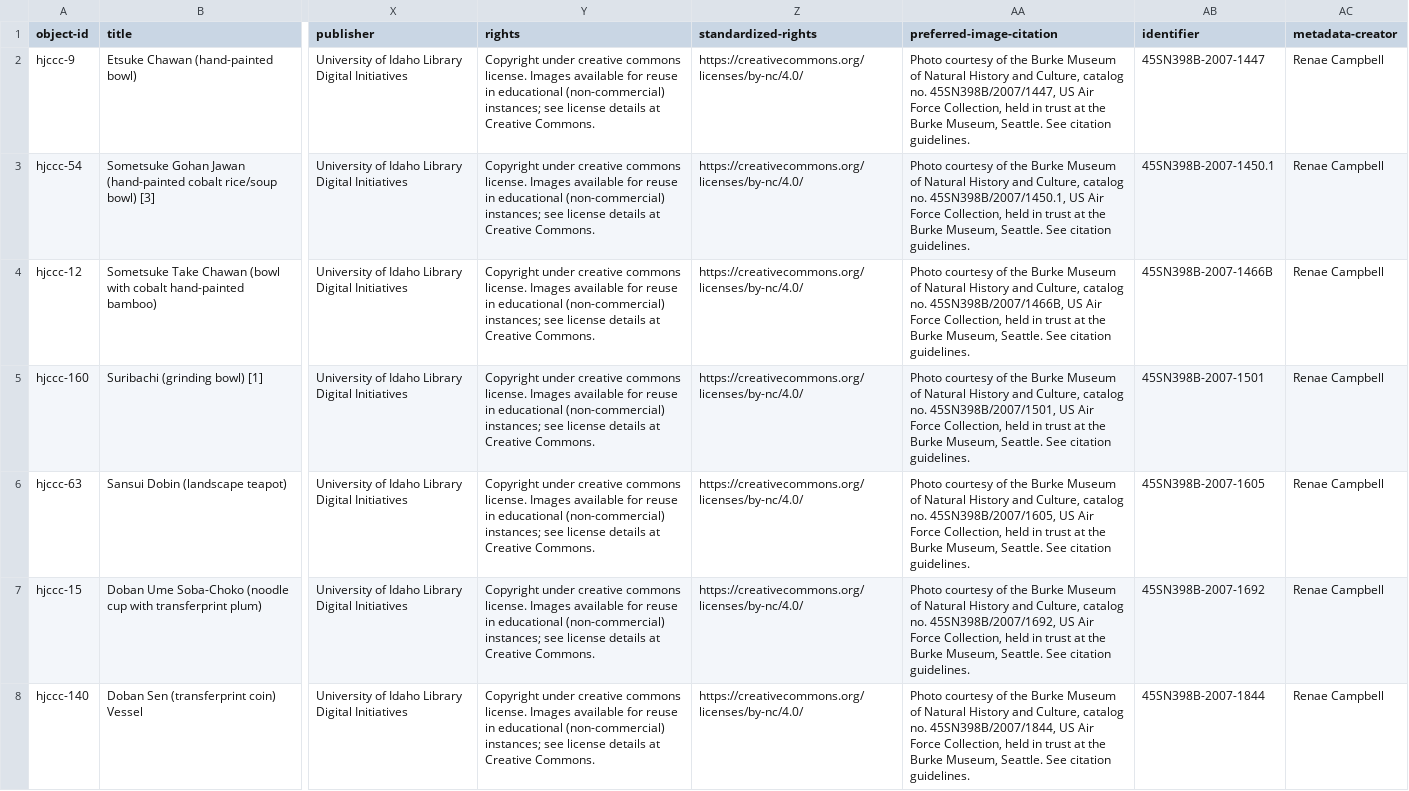
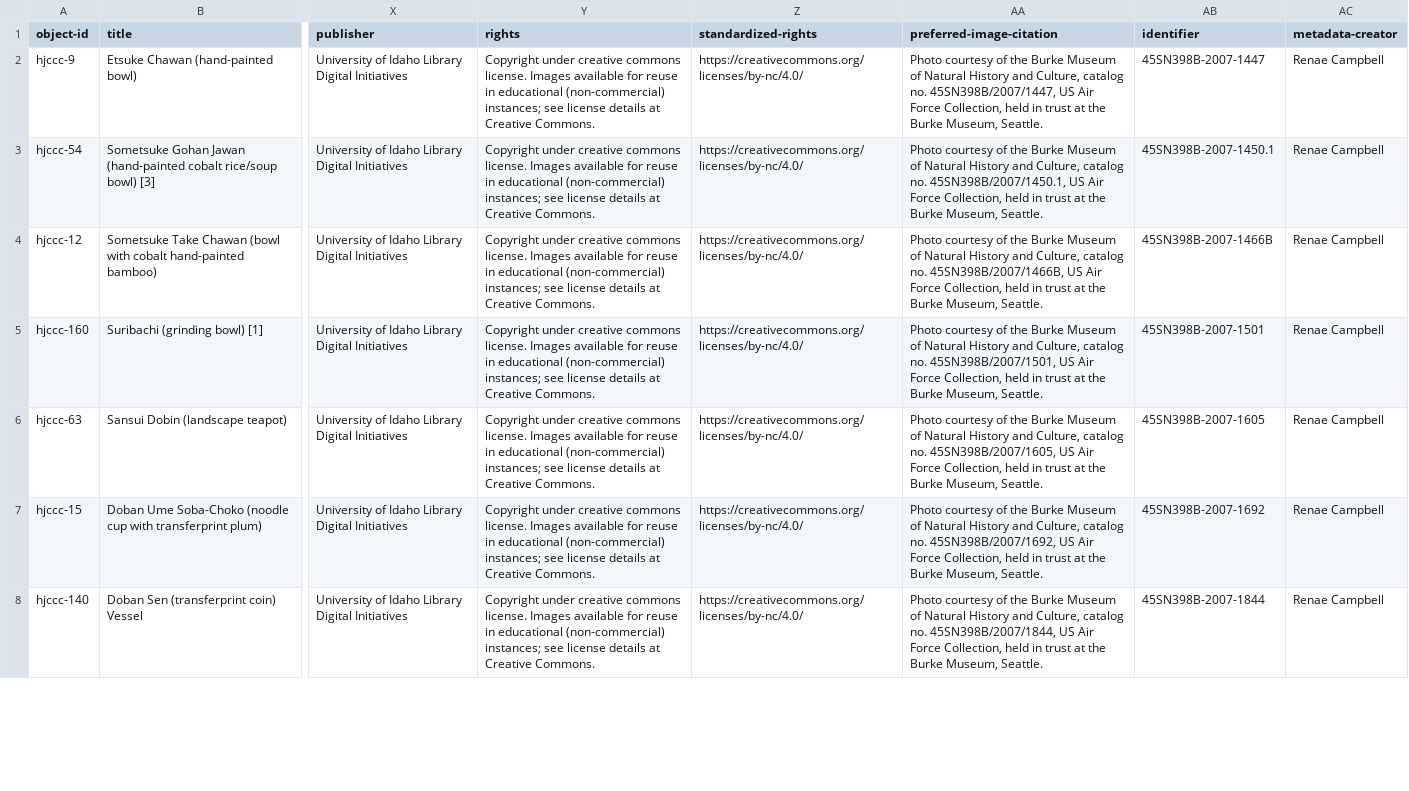
Before and after one commit to uidaholib/HJCCC_source, a CSV file: _data/hjccc-objects.csv, drawn as a sheet; only a part is shown, gaps mark what is left out; the diff covers the shown part only; the diff names each change by its address in the sheet, - before the commit and + after, or states it on an @@ line.

Commit message:
update browse page with non-CDM image links

```diff
--- a/_data/hjccc-objects.csv
+++ b/_data/hjccc-objects.csv
-AA2 (preferred-image-citation): …Museum, Seattle. See citation guidelines.
+AA2 (preferred-image-citation): …Museum, Seattle.
-AA3 (preferred-image-citation): …Museum, Seattle. See citation guidelines.
+AA3 (preferred-image-citation): …Museum, Seattle.
-AA4 (preferred-image-citation): …Museum, Seattle. See citation guidelines.
+AA4 (preferred-image-citation): …Museum, Seattle.
-AA5 (preferred-image-citation): …Museum, Seattle. See citation guidelines.
+AA5 (preferred-image-citation): …Museum, Seattle.
-AA6 (preferred-image-citation): …Museum, Seattle. See citation guidelines.
+AA6 (preferred-image-citation): …Museum, Seattle.
-AA7 (preferred-image-citation): …Museum, Seattle. See citation guidelines.
+AA7 (preferred-image-citation): …Museum, Seattle.
-AA8 (preferred-image-citation): …Museum, Seattle. See citation guidelines.
+AA8 (preferred-image-citation): …Museum, Seattle.
```
Also changed, not shown: 43 edited cells elsewhere in this file, 1 other file.
